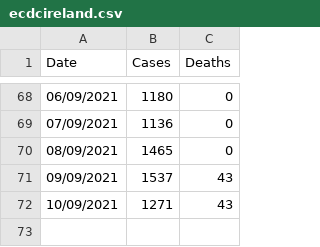
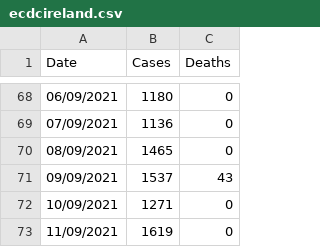
Before and after one commit to derekocallaghan/covid19data, a CSV file: notebooks/data/ecdcireland.csv, drawn as a sheet; only a part is shown, gaps mark what is left out.

```diff
--- a/notebooks/data/ecdcireland.csv
+++ b/notebooks/data/ecdcireland.csv
@@ -71,2 +71,3 @@ Date,Cases,Deaths
 09/09/2021,1537,43
-10/09/2021,1271,43
+10/09/2021,1271,0
+11/09/2021,1619,0
```
Also changed, not shown: notebooks/data/Covid19AcuteHospitalHistoricSummaryOpenData.csv, notebooks/data/reportedcases.csv, 2 other files.
